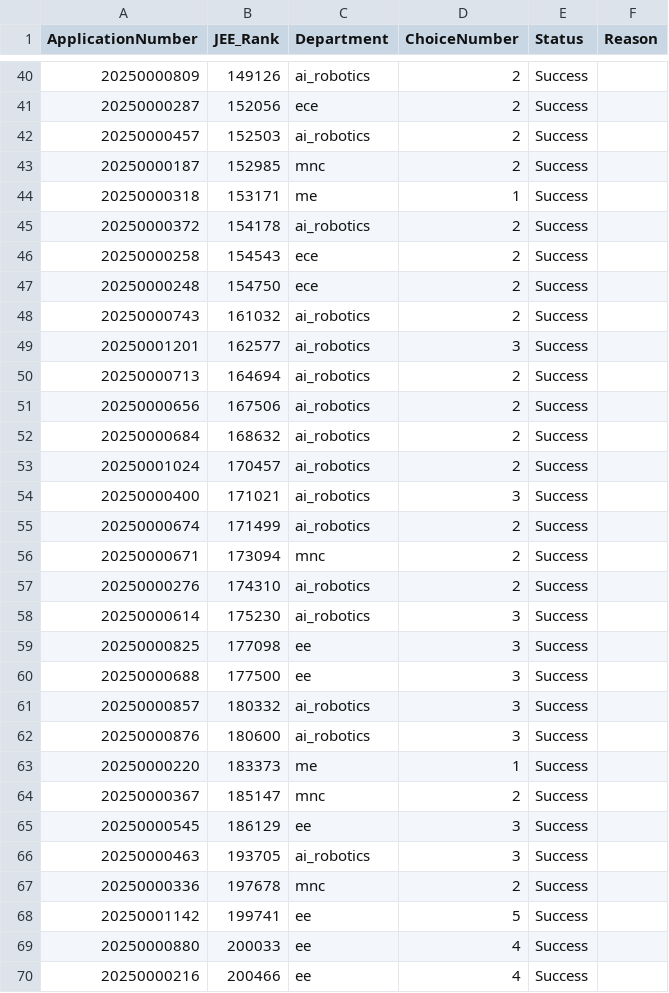
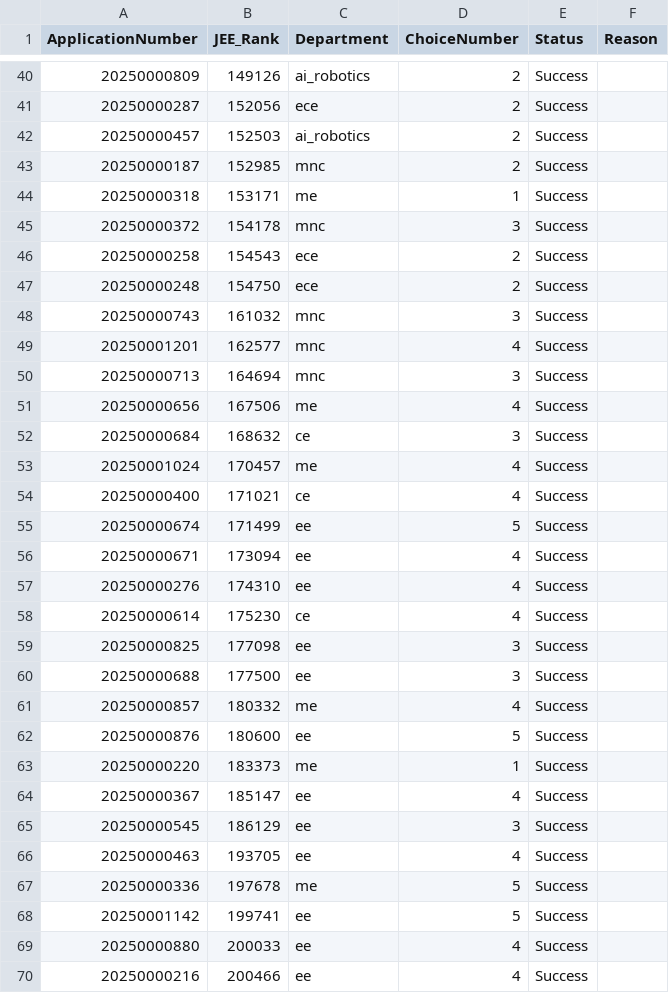
Before and after one commit to SoumitraRai/AdmissionSMVDU, a CSV file: backend/allocationLogic/allocation_results.csv, drawn as a sheet; only a part is shown, gaps mark what is left out; the diff covers the shown part only.

```diff
--- a/backend/allocationLogic/allocation_results.csv
+++ b/backend/allocationLogic/allocation_results.csv
@@ -44,25 +44,25 @@ ApplicationNumber,JEE_Rank,Department,ChoiceNumber,Status,Reason
 20250000318,153171,me,1,Success,
-20250000372,154178,ai_robotics,2,Success,
+20250000372,154178,mnc,3,Success,
 20250000258,154543,ece,2,Success,
 20250000248,154750,ece,2,Success,
-20250000743,161032,ai_robotics,2,Success,
-20250001201,162577,ai_robotics,3,Success,
-20250000713,164694,ai_robotics,2,Success,
-20250000656,167506,ai_robotics,2,Success,
-20250000684,168632,ai_robotics,2,Success,
-20250001024,170457,ai_robotics,2,Success,
-20250000400,171021,ai_robotics,3,Success,
-20250000674,171499,ai_robotics,2,Success,
-20250000671,173094,mnc,2,Success,
-20250000276,174310,ai_robotics,2,Success,
-20250000614,175230,ai_robotics,3,Success,
+20250000743,161032,mnc,3,Success,
+20250001201,162577,mnc,4,Success,
+20250000713,164694,mnc,3,Success,
+20250000656,167506,me,4,Success,
+20250000684,168632,ce,3,Success,
+20250001024,170457,me,4,Success,
+20250000400,171021,ce,4,Success,
+20250000674,171499,ee,5,Success,
+20250000671,173094,ee,4,Success,
+20250000276,174310,ee,4,Success,
+20250000614,175230,ce,4,Success,
 20250000825,177098,ee,3,Success,
 20250000688,177500,ee,3,Success,
-20250000857,180332,ai_robotics,3,Success,
-20250000876,180600,ai_robotics,3,Success,
+20250000857,180332,me,4,Success,
+20250000876,180600,ee,5,Success,
 20250000220,183373,me,1,Success,
-20250000367,185147,mnc,2,Success,
+20250000367,185147,ee,4,Success,
 20250000545,186129,ee,3,Success,
-20250000463,193705,ai_robotics,3,Success,
-20250000336,197678,mnc,2,Success,
+20250000463,193705,ee,4,Success,
+20250000336,197678,me,5,Success,
 20250001142,199741,ee,5,Success,
```
Also changed, not shown: 1 moved row and 66 edited cells elsewhere in this file, 14 other files.
